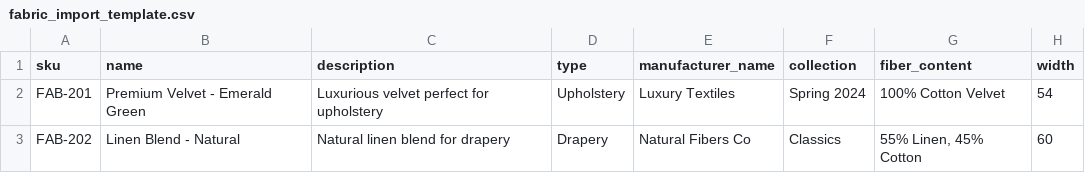
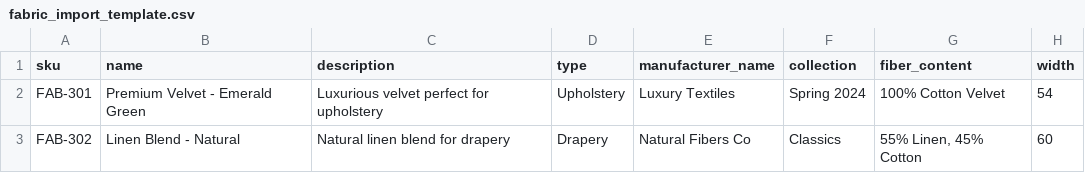
Before and after one commit to Vamsi-027/tara-hub, a CSV file: fabric_import_template.csv, drawn as a sheet; only a part is shown; the diff names each change by its address in the sheet, - before the commit and + after, or states it on an @@ line.

```diff
--- a/fabric_import_template.csv
+++ b/fabric_import_template.csv
-A2 (sku): FAB-201
+A2 (sku): FAB-301
-A3 (sku): FAB-202
+A3 (sku): FAB-302
```
Also changed, not shown: 1 other file.
